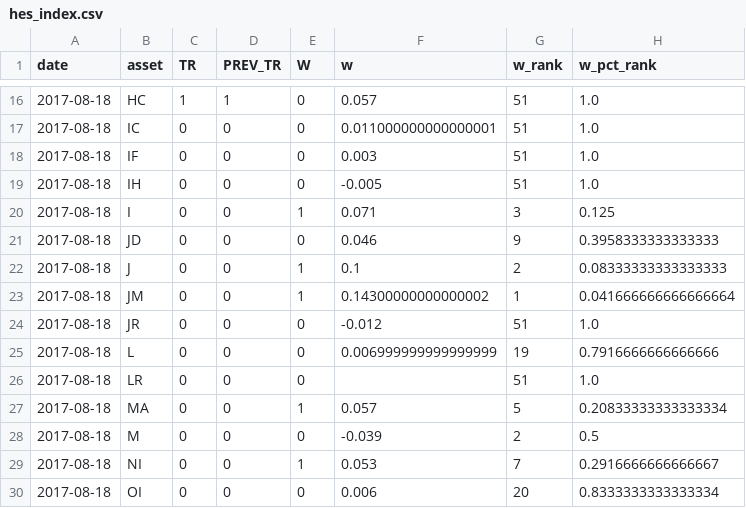
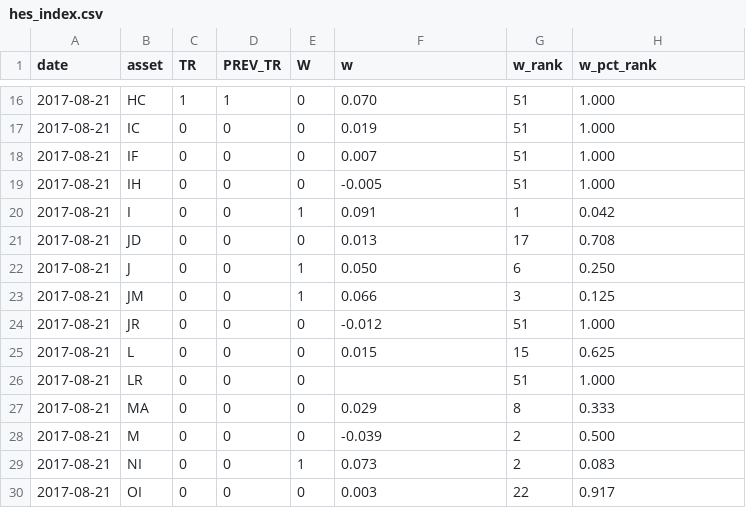
Before and after one commit to alanqian/hes_index, a CSV file: hes_index.csv, drawn as a sheet; only a part is shown, gaps mark what is left out; the diff covers the shown part only.

```diff
--- a/hes_index.csv
+++ b/hes_index.csv
@@ -16,15 +16,15 @@ date,asset,TR,PREV_TR,W,w,w_rank,w_pct_rank
-2017-08-18,HC,1,1,0,0.057,51,1.0
-2017-08-18,IC,0,0,0,0.011000000000000001,51,1.0
-2017-08-18,IF,0,0,0,0.003,51,1.0
-2017-08-18,IH,0,0,0,-0.005,51,1.0
-2017-08-18,I,0,0,1,0.071,3,0.125
-2017-08-18,JD,0,0,0,0.046,9,0.3958333333333333
-2017-08-18,J,0,0,1,0.1,2,0.08333333333333333
-2017-08-18,JM,0,0,1,0.14300000000000002,1,0.041666666666666664
-2017-08-18,JR,0,0,0,-0.012,51,1.0
-2017-08-18,L,0,0,0,0.006999999999999999,19,0.7916666666666666
-2017-08-18,LR,0,0,0,,51,1.0
-2017-08-18,MA,0,0,1,0.057,5,0.20833333333333334
-2017-08-18,M,0,0,0,-0.039,2,0.5
-2017-08-18,NI,0,0,1,0.053,7,0.2916666666666667
-2017-08-18,OI,0,0,0,0.006,20,0.8333333333333334
+2017-08-21,HC,1,1,0,0.070,51,1.000
+2017-08-21,IC,0,0,0,0.019,51,1.000
+2017-08-21,IF,0,0,0,0.007,51,1.000
+2017-08-21,IH,0,0,0,-0.005,51,1.000
+2017-08-21,I,0,0,1,0.091,1,0.042
+2017-08-21,JD,0,0,0,0.013,17,0.708
+2017-08-21,J,0,0,1,0.050,6,0.250
+2017-08-21,JM,0,0,1,0.066,3,0.125
+2017-08-21,JR,0,0,0,-0.012,51,1.000
+2017-08-21,L,0,0,0,0.015,15,0.625
+2017-08-21,LR,0,0,0,,51,1.000
+2017-08-21,MA,0,0,0,0.029,8,0.333
+2017-08-21,M,0,0,0,-0.039,2,0.500
+2017-08-21,NI,0,0,1,0.073,2,0.083
+2017-08-21,OI,0,0,0,0.003,22,0.917
```
Also changed, not shown: 117 edited cells elsewhere in this file.
